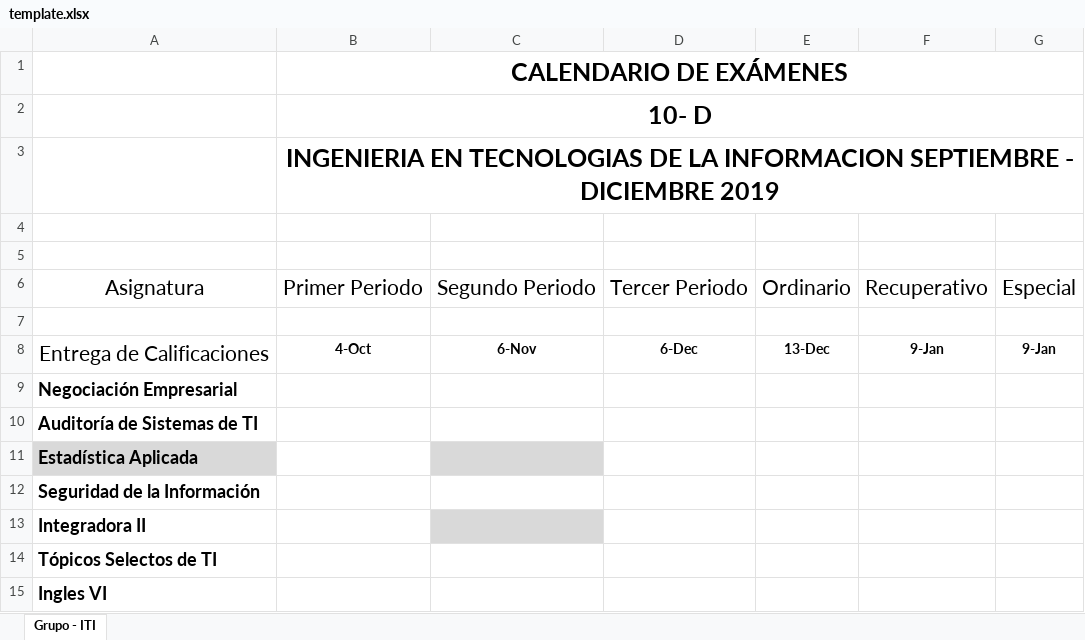
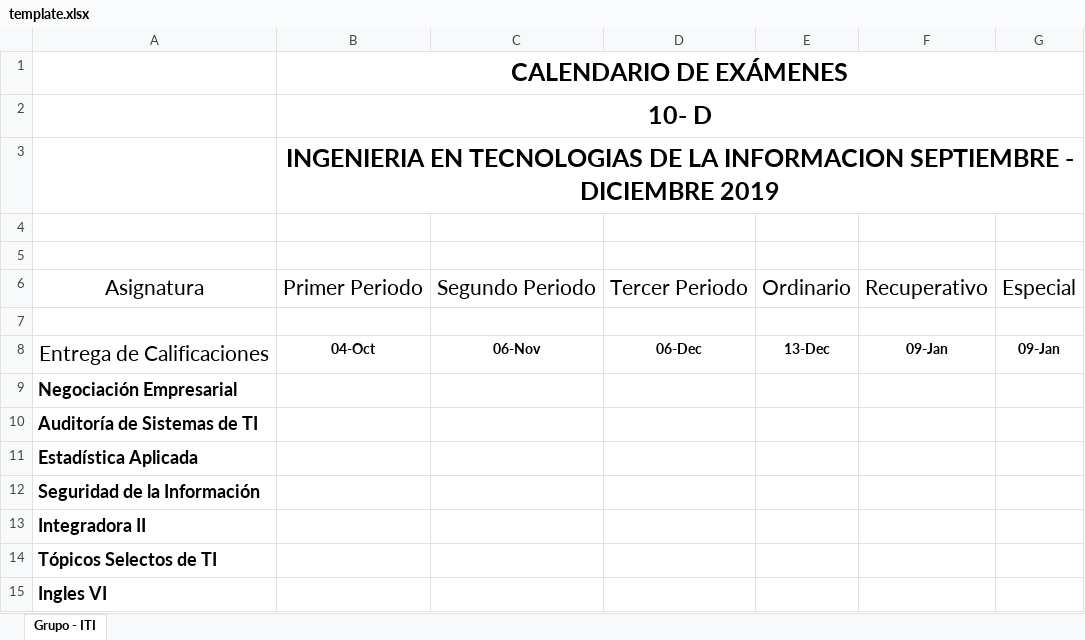
Before and after one commit to GreedSource/flask-calendar, an Excel workbook: resources/template.xlsx, sheet Grupo - ITI, drawn as a sheet; values as stored, in another font and other column widths than the file's, no borders; charts and pictures and table styles not drawn; the diff names each change by its address in the sheet, - before the commit and + after, or states it on an @@ line.

```diff
--- a/resources/template.xlsx (sheet Grupo - ITI)
+++ b/resources/template.xlsx (sheet Grupo - ITI)
-B8: 4-Oct
+B8: 04-Oct
-C8: 6-Nov
+C8: 06-Nov
-D8: 6-Dec
+D8: 06-Dec
-F8: 9-Jan
+F8: 09-Jan
-G8: 9-Jan
+G8: 09-Jan
-A11 fill: #D9D9D9
+A11 fill: none
-C11 fill: #D9D9D9
+C11 fill: none
-C13 fill: #D9D9D9
+C13 fill: none
```
Also changed, not shown: charts or pictures, resources/excel-sample.xlsx, 7 other files.
